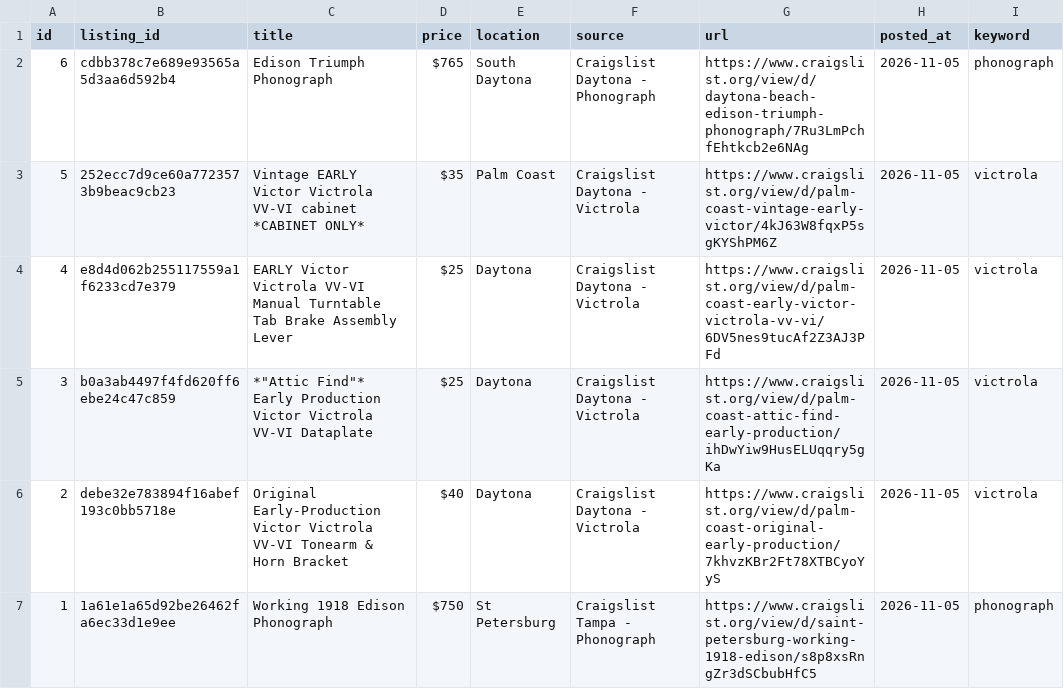
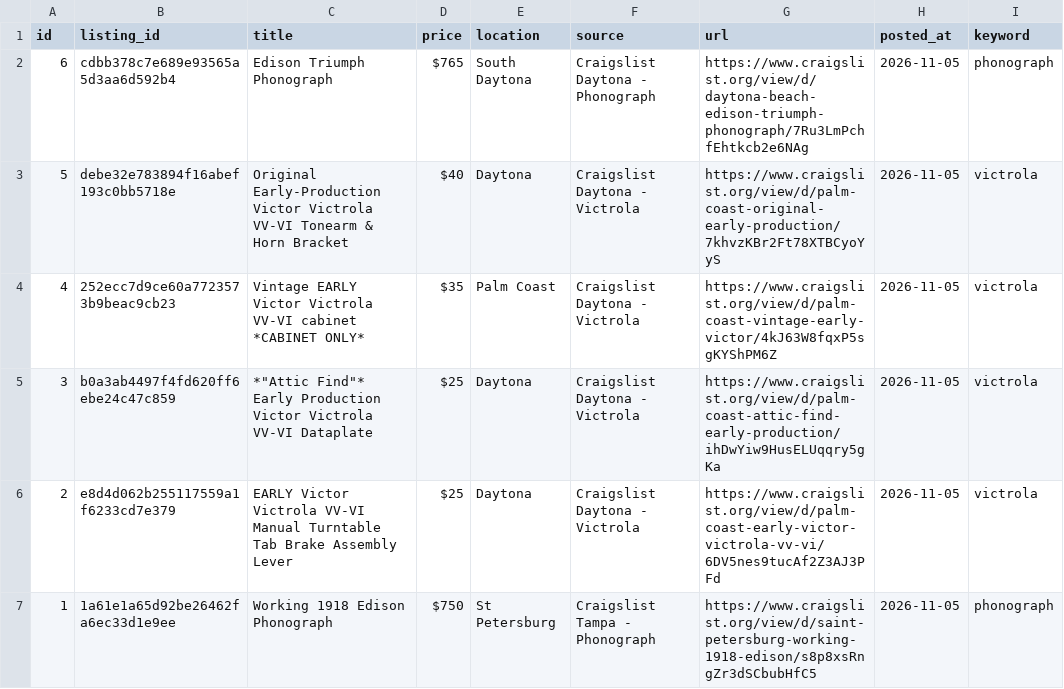
Before and after one commit to PINNACLEAISOLUTIONS/search-agent-base, a CSV file: leads.csv, drawn as a sheet.

```diff
--- a/leads.csv
+++ b/leads.csv
@@ -2,6 +2,6 @@ id,listing_id,title,price,location,source,url,posted_at,keyword
 6,cdbb378c7e689e93565a5d3aa6d592b4,Edison Triumph Phonograph,$765,South Daytona,Craigslist Daytona - Phonograph,https://www.craigslist.org/view/d/daytona-beach-edison-triumph-phonograph/7Ru3LmPchfEhtkcb2e6NAg,2026-11-05,phonograph
-5,252ecc7d9ce60a7723573b9beac9cb23,Vintage EARLY Victor Victrola VV-VI cabinet *CABINET ONLY*,$35,Palm Coast,Craigslist Daytona - Victrola,https://www.craigslist.org/view/d/palm-coast-vintage-early-victor/4kJ63W8fqxP5sgKYShPM6Z,2026-11-05,victrola
-4,e8d4d062b255117559a1f6233cd7e379,EARLY Victor Victrola VV-VI Manual Turntable Tab Brake Assembly Lever,$25,Daytona,Craigslist Daytona - Victrola,https://www.craigslist.org/view/d/palm-coast-early-victor-victrola-vv-vi/6DV5nes9tucAf2Z3AJ3PFd,2026-11-05,victrola
+5,debe32e783894f16abef193c0bb5718e,Original Early-Production Victor Victrola VV-VI Tonearm & Horn Bracket,$40,Daytona,Craigslist Daytona - Victrola,https://www.craigslist.org/view/d/palm-coast-original-early-production/7khvzKBr2Ft78XTBCyoYyS,2026-11-05,victrola
+4,252ecc7d9ce60a7723573b9beac9cb23,Vintage EARLY Victor Victrola VV-VI cabinet *CABINET ONLY*,$35,Palm Coast,Craigslist Daytona - Victrola,https://www.craigslist.org/view/d/palm-coast-vintage-early-victor/4kJ63W8fqxP5sgKYShPM6Z,2026-11-05,victrola
 3,b0a3ab4497f4fd620ff6ebe24c47c859,"*""Attic Find""* Early Production Victor Victrola VV-VI Dataplate",$25,Daytona,Craigslist Daytona - Victrola,https://www.craigslist.org/view/d/palm-coast-attic-find-early-production/ihDwYiw9HusELUqqry5gKa,2026-11-05,victrola
-2,debe32e783894f16abef193c0bb5718e,Original Early-Production Victor Victrola VV-VI Tonearm & Horn Bracket,$40,Daytona,Craigslist Daytona - Victrola,https://www.craigslist.org/view/d/palm-coast-original-early-production/7khvzKBr2Ft78XTBCyoYyS,2026-11-05,victrola
+2,e8d4d062b255117559a1f6233cd7e379,EARLY Victor Victrola VV-VI Manual Turntable Tab Brake Assembly Lever,$25,Daytona,Craigslist Daytona - Victrola,https://www.craigslist.org/view/d/palm-coast-early-victor-victrola-vv-vi/6DV5nes9tucAf2Z3AJ3PFd,2026-11-05,victrola
 1,1a61e1a65d92be26462fa6ec33d1e9ee,Working 1918 Edison Phonograph,$750,St Petersburg,Craigslist Tampa - Phonograph,https://www.craigslist.org/view/d/saint-petersburg-working-1918-edison/s8p8xsRngZr3dSCbubHfC5,2026-11-05,phonograph
```
Also changed, not shown: 4 other files.
